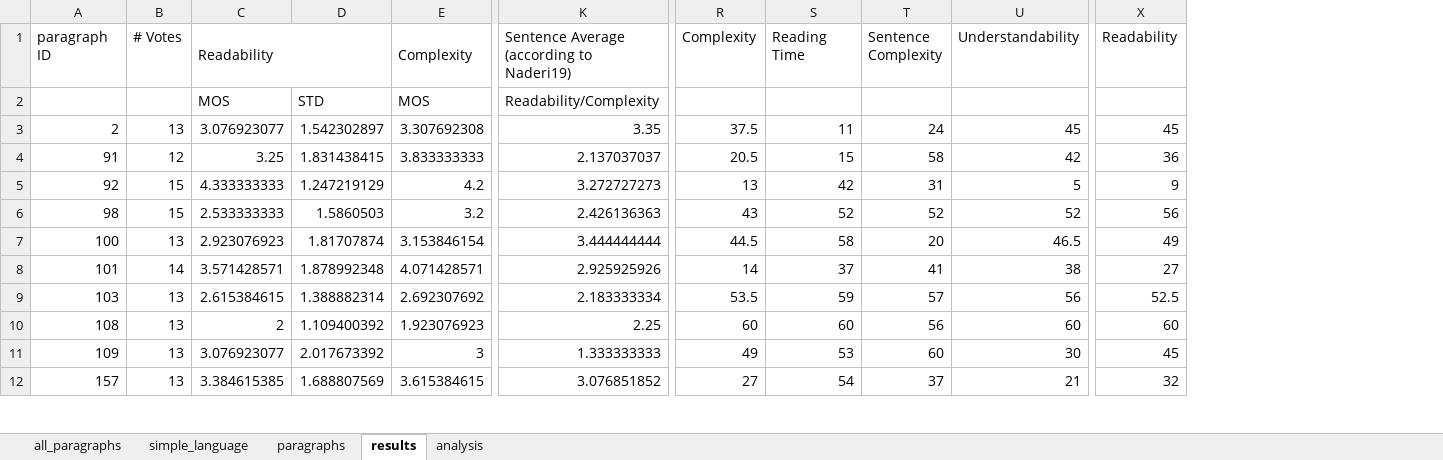
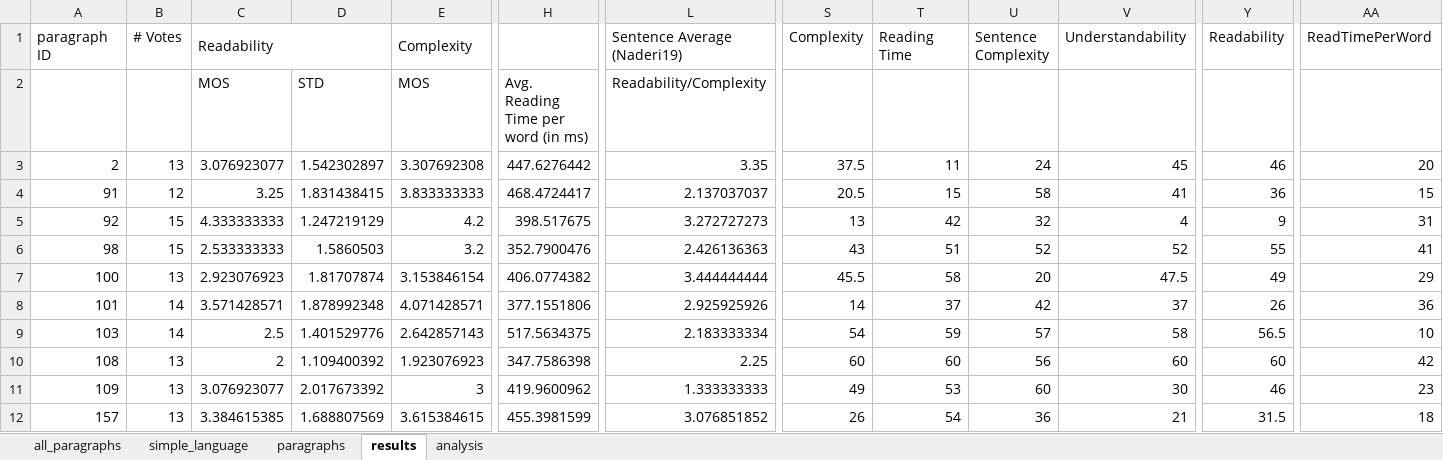
Before and after one commit to malfynnction/bachelor-thesis, an Excel workbook: data.xlsx, sheet results, drawn as a sheet; only a part is shown, gaps mark what is left out; values as stored, in another font and other column widths than the file's, no borders; addresses are those after the commit; the diff covers the shown part only; the diff names each change by its address in the sheet, - before the commit and + after, or states it on an @@ line.

Commit message:
update data (see last commits)

```diff
--- a/data.xlsx (sheet results)
+++ b/data.xlsx (sheet results)
+column H, rows 2-12: Avg. Reading Time per word (in ms) | 447.6276442 | 468.4724417 | 398.517675 | 352.7900476 | 406.0774382 | 377.1551806 | 517.5634375 | 347.7586398 | 419.9600962 | 455.3981599
+column AA (ReadTimePerWord), rows 3-12: 20 | 15 | 31 | 41 | 29 | 36 | 10 | 42 | 23 | 18
-L1: Sentence Average (according to Naderi19)
+L1: Sentence Average (Naderi19)
-Y3 (Readability): 45
+Y3 (Readability): 46
-V4 (Understandability): 42
+V4 (Understandability): 41
-U5 (Sentence Complexity): 31
+U5 (Sentence Complexity): 32
-V5 (Understandability): 5
+V5 (Understandability): 4
-T6 (Reading Time): 52
+T6 (Reading Time): 51
-Y6 (Readability): 56
+Y6 (Readability): 55
-S7 (Complexity): 44.5
+S7 (Complexity): 45.5
-V7 (Understandability): 46.5
+V7 (Understandability): 47.5
-U8 (Sentence Complexity): 41
+U8 (Sentence Complexity): 42
-V8 (Understandability): 38
+V8 (Understandability): 37
-Y8 (Readability): 27
+Y8 (Readability): 26
-B9 (# Votes): 13
+B9 (# Votes): 14
-C9 (Readability): 2.615384615
+C9 (Readability): 2.5
-D9: 1.388882314
+D9: 1.401529776
-E9 (Complexity): 2.692307692
+E9 (Complexity): 2.642857143
-S9 (Complexity): 53.5
+S9 (Complexity): 54
-V9 (Understandability): 56
+V9 (Understandability): 58
-Y9 (Readability): 52.5
+Y9 (Readability): 56.5
-Y11 (Readability): 45
+Y11 (Readability): 46
-S12 (Complexity): 27
+S12 (Complexity): 26
-U12 (Sentence Complexity): 37
+U12 (Sentence Complexity): 36
-Y12 (Readability): 32
+Y12 (Readability): 31.5
```
Also changed, not shown: 164 edited cells elsewhere in this sheet, sheet analysis, formulas that keep their value.
